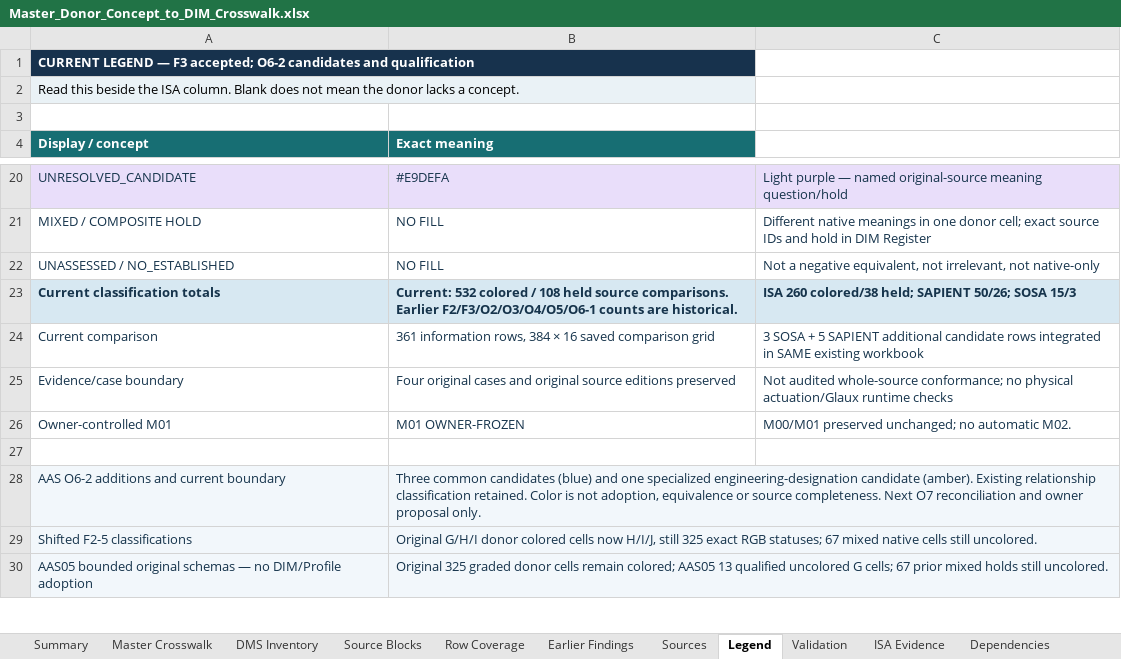
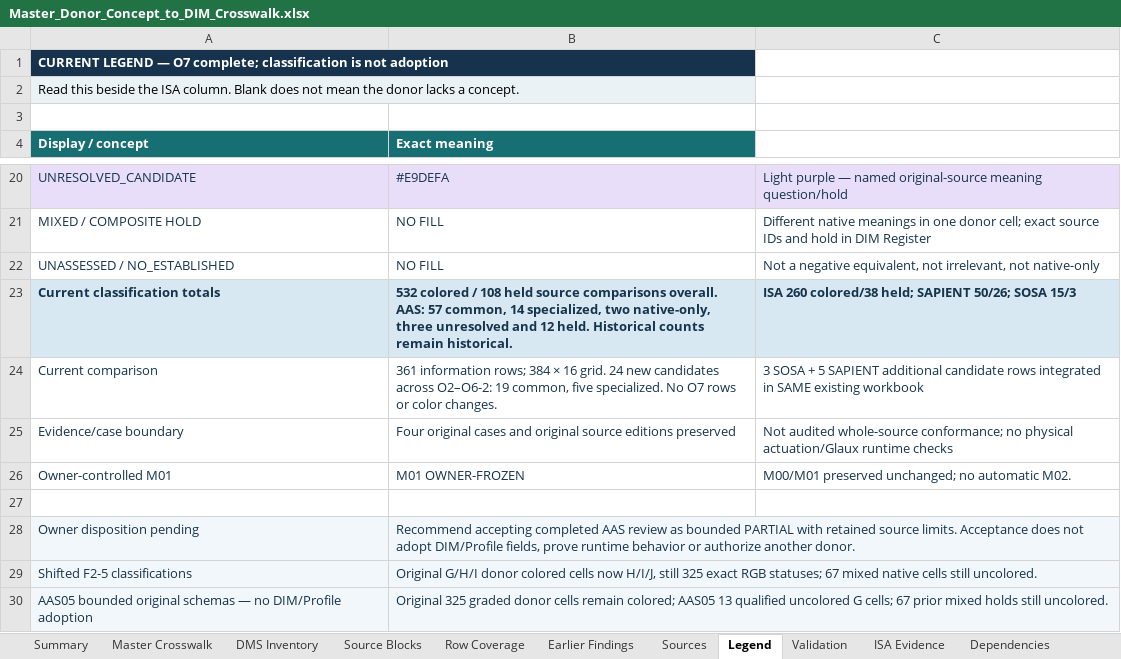
Before and after one commit to OS4CSAPI/glaux-client, an Excel workbook: Docs/Research/DIM_Profile_V2/Donor_DIM_Crosswalk/Master_Donor_Concept_to_DIM_Crosswalk.xlsx, sheet Legend, drawn as a sheet; only a part is shown, gaps mark what is left out; values as stored, in another font and other column widths than the file's, no borders; removed rows and columns are numbered as before the commit, all else as after; the diff names each change by its address in the sheet, - before the commit and + after, or states it on an @@ line.

Commit message:
Complete AAS O7 reconciliation and propose bounded-partial closeout

```diff
--- a/Docs/Research/DIM_Profile_V2/Donor_DIM_Crosswalk/Master_Donor_Concept_to_DIM_Crosswalk.xlsx (sheet Legend)
+++ b/Docs/Research/DIM_Profile_V2/Donor_DIM_Crosswalk/Master_Donor_Concept_to_DIM_Crosswalk.xlsx (sheet Legend)
-A1 (Display / concept): …LEGEND — F3 accepted; O6-2 candidates and qualification
+A1 (Display / concept): …LEGEND — O7 complete; classification is not adoption
-B23 (Exact meaning): Current: 532 colored / 108 held source comparisons. Earlier F2/F3/O2/O3/O4/O5/O6-1 counts are historical.
+B23 (Exact meaning): 532 colored / 108 held source comparisons overall. AAS: 57 common, 14 specialized, two native-only, three unresolved and 12 held. Historical counts remain historical.
-B24 (Exact meaning): 361 information rows, 384 × 16 saved comparison grid
+B24 (Exact meaning): 361 information rows; 384 × 16 grid. 24 new candidates across O2–O6-2: 19 common, five specialized. No O7 rows or color changes.
-row 28: AAS O6-2 additions and current boundary | Three common candidates (blue) and one specialized engineering-designation candidate (amber). Existing relationship classification retained. Color is not adoption, equivalence or source completeness. Next O7 reconciliation and owner proposal only.
+row 28: Owner disposition pending | Recommend accepting completed AAS review as bounded PARTIAL with retained source limits. Acceptance does not adopt DIM/Profile fields, prove runtime behavior or authorize another donor.
```
Also changed, not shown: sheet Validation, sheet Summary, 8 other files.
